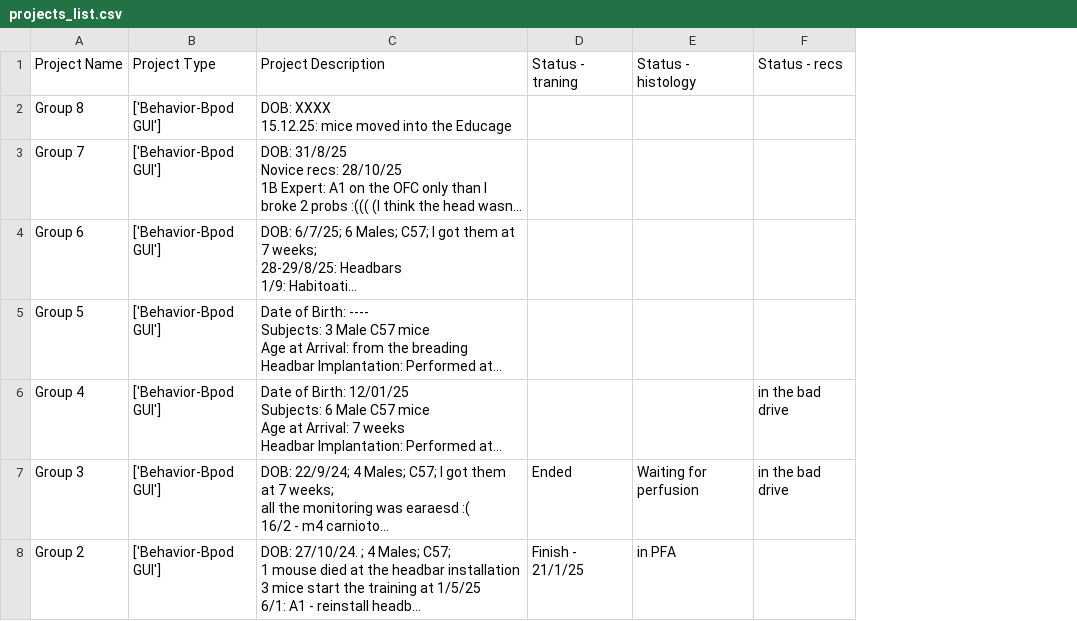
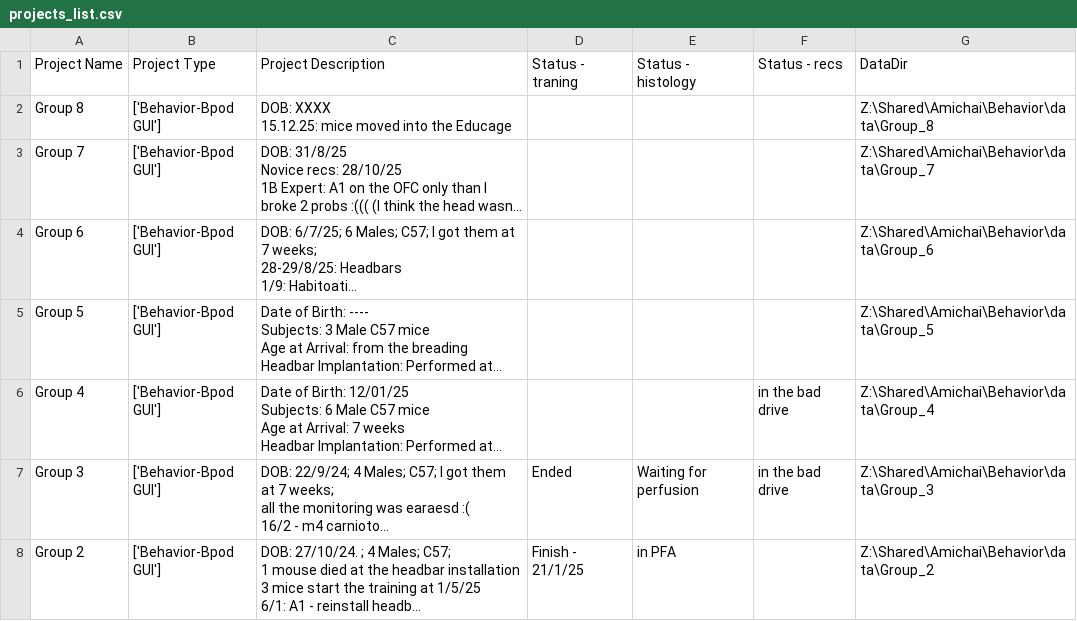
Before and after one commit to AmichaiLaviRudel/Working-Memory, a CSV file: users_data/Amichai/projects_list.csv, drawn as a sheet; only a part is shown; long unchanged cells end in …; the diff covers the shown part only; the diff names each change by its address in the sheet, - before the commit and + after, or states it on an @@ line.

Commit message:
Update NPXL analysis scripts and enhance GLM functionality
Refactored NPXL_Preprocessing.py to improve outcome time extraction and updated data loading scripts for better handling of behavioral data. Added new functions for loading licking event windows and metadata, enhancing the analysis capabilities. Removed outdated GLM performance guide and README files to streamline documentation. These changes aim to improve the organization and efficiency of the analysis workflow.

```diff
--- a/users_data/Amichai/projects_list.csv
+++ b/users_data/Amichai/projects_list.csv
+column G, rows 1-8: DataDir | Z:\Shared\Amichai\Behavior\data\Group_8 | Z:\Shared\Amichai\Behavior\data\Group_7 | Z:\Shared\Amichai\Behavior\data\Group_6 | Z:\Shared\Amichai\Behavior\data\Group_5 | Z:\Shared\Amichai\Behavior\data\Group_4 | Z:\Shared\Amichai\Behavior\data\Group_3 | Z:\Shared\Amichai\Behavior\data\Group_2
```
Also changed, not shown: 1 edited cell elsewhere in this file, users_data/Amichai/NPXL recordings _experimental_data.csv, 19 other files.
